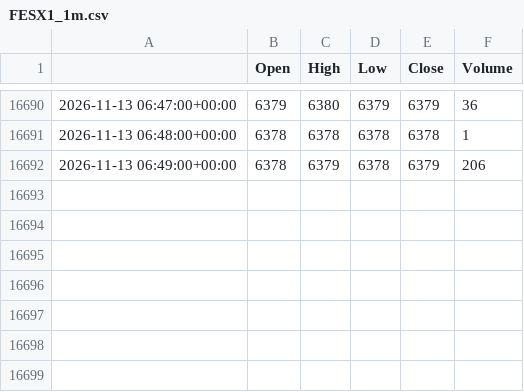
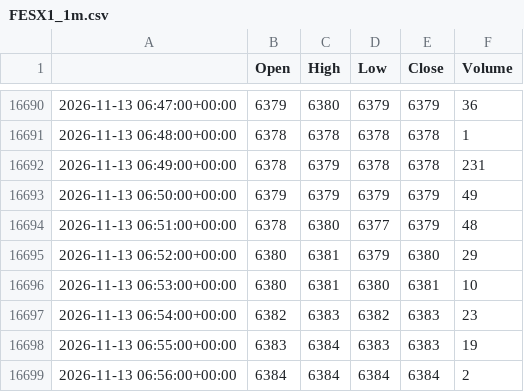
Before and after one commit to loljack01/AutoTrader, a CSV file: data/cache/FESX1_1m.csv, drawn as a sheet; only a part is shown, gaps mark what is left out.

```diff
--- a/data/cache/FESX1_1m.csv
+++ b/data/cache/FESX1_1m.csv
@@ -16691,2 +16691,9 @@
 2026-11-13 06:48:00+00:00,6378,6378,6378,6378,1
-2026-11-13 06:49:00+00:00,6378,6379,6378,6379,206
+2026-11-13 06:49:00+00:00,6378,6379,6378,6378,231
+2026-11-13 06:50:00+00:00,6379,6379,6379,6379,49
+2026-11-13 06:51:00+00:00,6378,6380,6377,6379,48
+2026-11-13 06:52:00+00:00,6380,6381,6379,6380,29
+2026-11-13 06:53:00+00:00,6380,6381,6380,6381,10
+2026-11-13 06:54:00+00:00,6382,6383,6382,6383,23
+2026-11-13 06:55:00+00:00,6383,6384,6383,6383,19
+2026-11-13 06:56:00+00:00,6384,6384,6384,6384,2
```
Also changed, not shown: data/cache/FDAX1_1m.csv, data/cache/FIB1_1m.csv, 6 other files.
